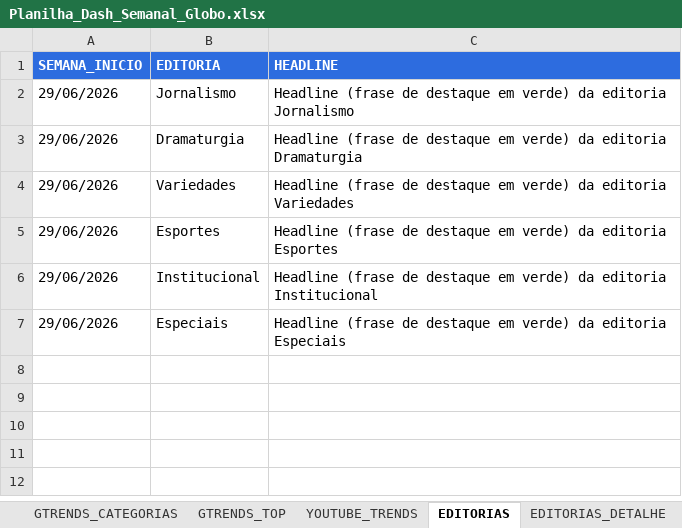
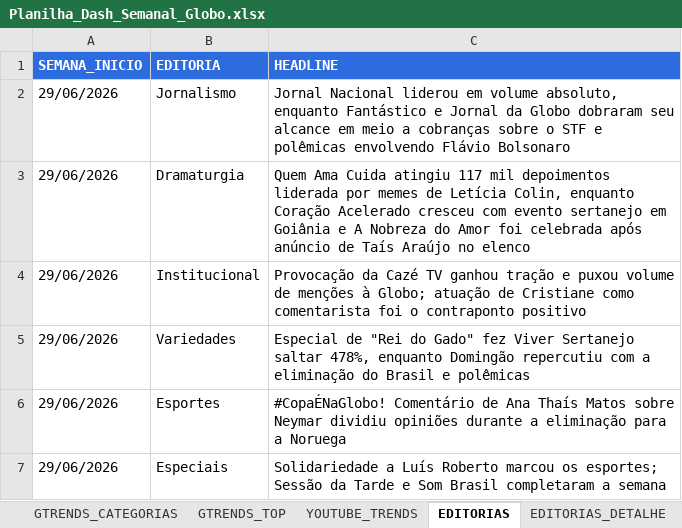
Before and after one commit to igorramal/dash_tvg_semanal, an Excel workbook: Planilha_Dash_Semanal_Globo.xlsx, sheet EDITORIAS, drawn as a sheet; values as stored, in another font and other column widths than the file's, no borders; removed rows and columns are numbered as before the commit, all else as after; the diff names each change by its address in the sheet, - before the commit and + after, or states it on an @@ line.

```diff
--- a/Planilha_Dash_Semanal_Globo.xlsx (sheet EDITORIAS)
+++ b/Planilha_Dash_Semanal_Globo.xlsx (sheet EDITORIAS)
-C2 (HEADLINE): Headline (frase de destaque em verde) da editoria Jornalismo
+C2 (HEADLINE): Jornal Nacional liderou em volume absoluto, enquanto Fantástico e Jornal da Globo dobraram seu alcance em meio a cobranças sobre o STF e polêmicas envolvendo Flávio Bolsonaro
-C3 (HEADLINE): Headline (frase de destaque em verde) da editoria Dramaturgia
+C3 (HEADLINE): Quem Ama Cuida atingiu 117 mil depoimentos liderada por memes de Letícia Colin, enquanto Coração Acelerado cresceu com evento sertanejo em Goiânia e A Nobreza do Amor foi celebrada após anúncio de Taís Araújo no elenco
+row 4: 29/06/2026 | Institucional | Provocação da Cazé TV ganhou tração e puxou volume de menções à Globo; atuação de Cristiane como comentarista foi o contraponto positivo
-C5 (HEADLINE): Headline (frase de destaque em verde) da editoria Variedades
+C5 (HEADLINE): Especial de "Rei do Gado" fez Viver Sertanejo saltar 478%, enquanto Domingão repercutiu com a eliminação do Brasil e polêmicas
-C6 (HEADLINE): Headline (frase de destaque em verde) da editoria Esportes
+C6 (HEADLINE): #CopaÉNaGlobo! Comentário de Ana Thaís Matos sobre Neymar dividiu opiniões durante a eliminação para a Noruega
-row 6: 29/06/2026 | Institucional | Headline (frase de destaque em verde) da editoria Institucional
-C7 (HEADLINE): Headline (frase de destaque em verde) da editoria Especiais
+C7 (HEADLINE): Solidariedade a Luís Roberto marcou os esportes; Sessão da Tarde e Som Brasil completaram a semana
```
Also changed, not shown: sheet EDITORIAS_DETALHE, sheet METODOLOGIA, sheet DIARIO, sheet TOP_POSTS, sheet YOUTUBE_TRENDS, sheet GTRENDS_TOP, 1 other file.
